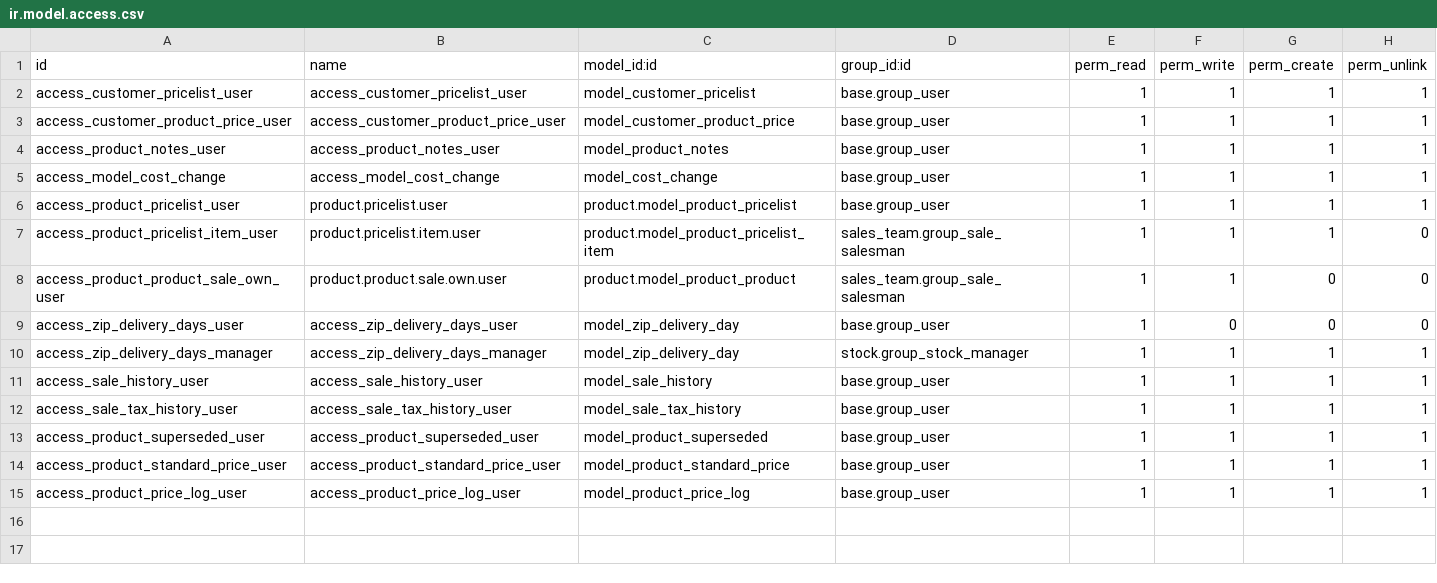
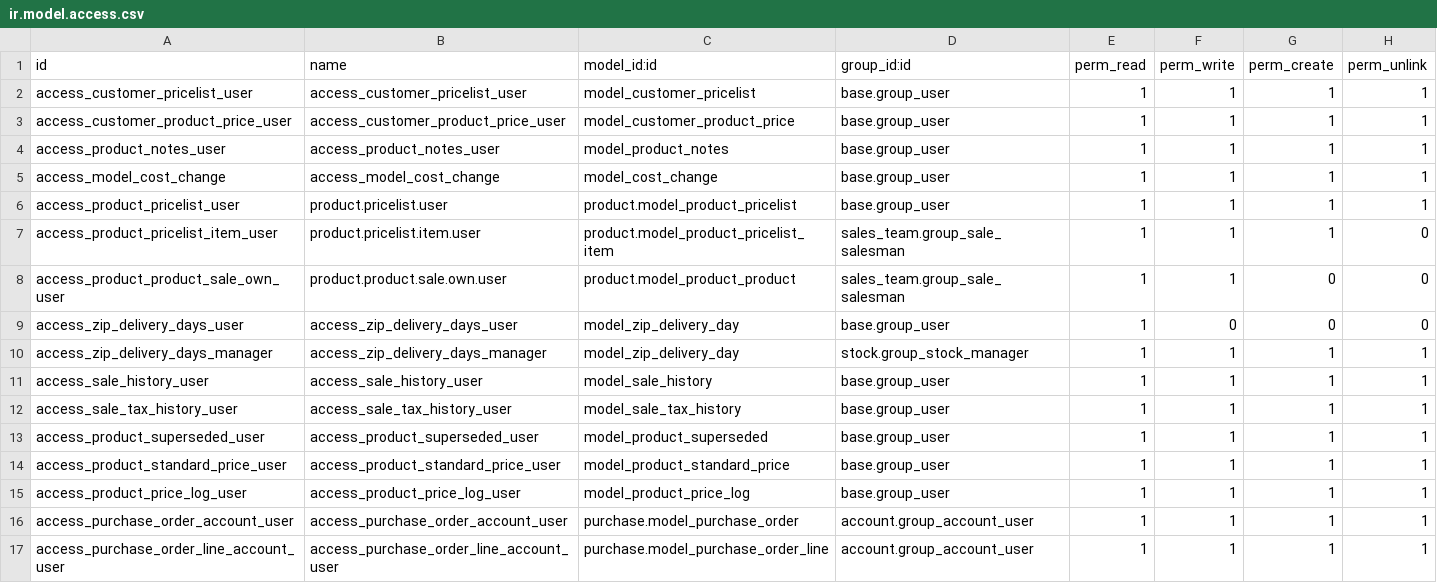
Before and after one commit to PricePaper/odoo-custom-v15, a CSV file: price_paper/security/ir.model.access.csv, drawn as a sheet; the diff names each change by its address in the sheet, - before the commit and + after, or states it on an @@ line.

Commit message:
[UPDATE] Security Update.

```diff
--- a/price_paper/security/ir.model.access.csv
+++ b/price_paper/security/ir.model.access.csv
+row 16: access_purchase_order_account_user | access_purchase_order_account_user | purchase.model_purchase_order | account.group_account_user | 1 | 1 | 1 | 1
+row 17: access_purchase_order_line_account_user | access_purchase_order_line_account_user | purchase.model_purchase_order_line | account.group_account_user | 1 | 1 | 1 | 1
```
Also changed, not shown: 1 other file.
